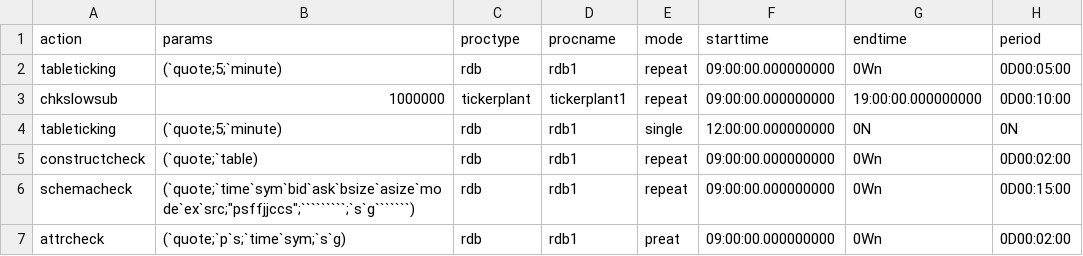
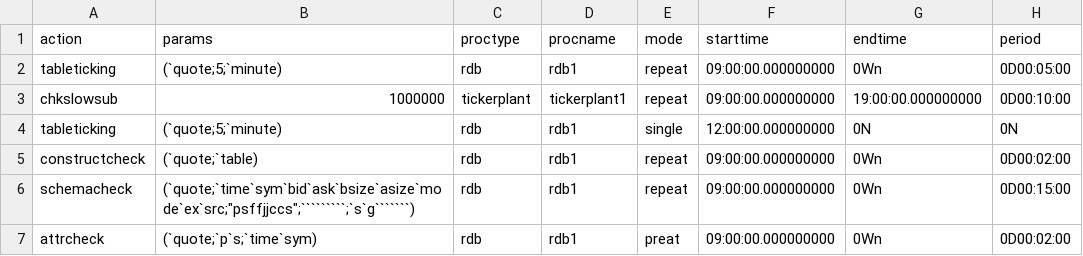
Before and after one commit to DataIntellectTech/TorQ, a CSV file: config/dqeconfig.csv, drawn as a sheet; the diff names each change by its address in the sheet, - before the commit and + after, or states it on an @@ line.

Commit message:
csv error fix

```diff
--- a/config/dqeconfig.csv
+++ b/config/dqeconfig.csv
-B7 (params): (`quote;`p`s;`time`sym;`s`g)
+B7 (params): (`quote;`p`s;`time`sym)
```
